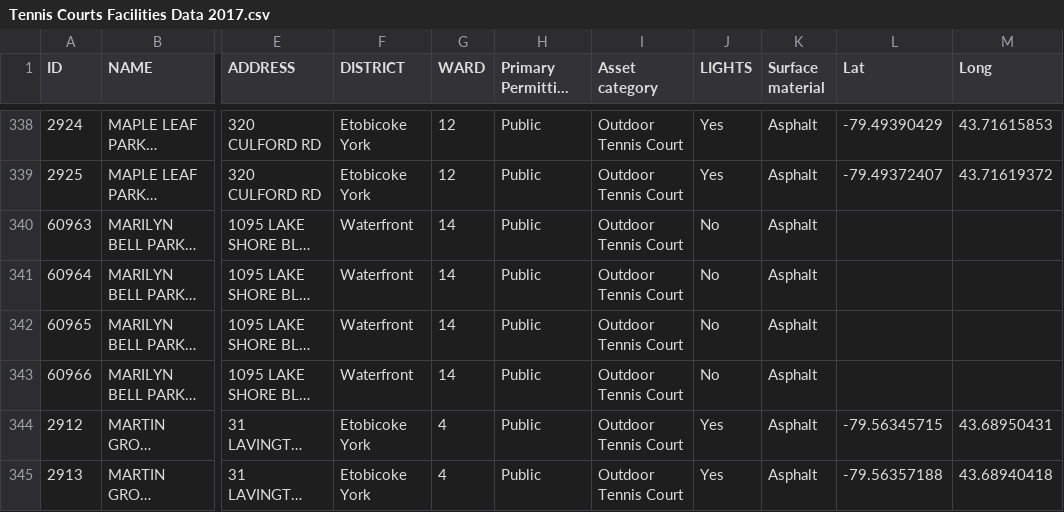
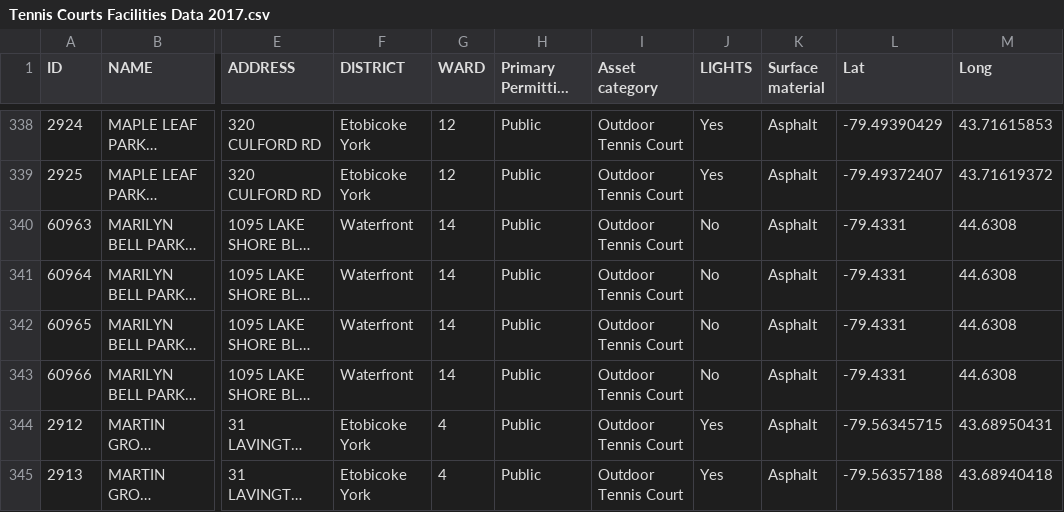
Before and after one commit to dls3/TeamUp, a CSV file: lib/seeds/Tennis Courts Facilities Data 2017.csv, drawn as a sheet; only a part is shown, gaps mark what is left out; long unchanged cells end in …; the diff names each change by its address in the sheet, - before the commit and + after, or states it on an @@ line.

Commit message:
replaced null values in csv

```diff
--- a/lib/seeds/Tennis Courts Facilities Data 2017.csv
+++ b/lib/seeds/Tennis Courts Facilities Data 2017.csv
-L340:L343 (Lat): (empty)
+L340:L343 (Lat): -79.4331
-M340:M343 (Long): (empty)
+M340:M343 (Long): 44.6308
```
Also changed, not shown: 1 other file.
